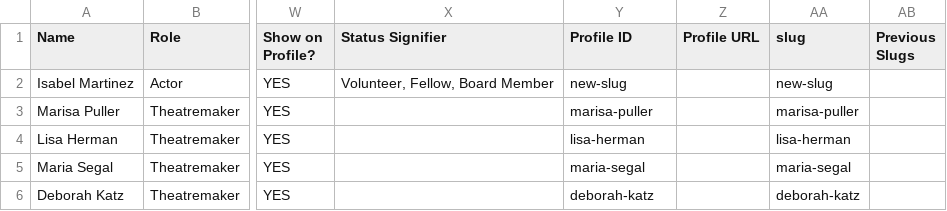
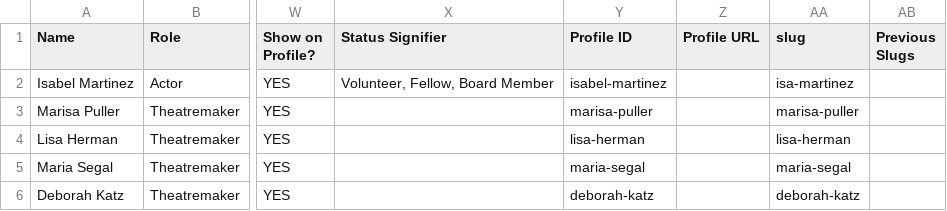
Before and after one commit to dramatic-adventure/dat-alumni, a CSV file: public/fallback/alumni.csv, drawn as a sheet; only a part is shown, gaps mark what is left out; the diff names each change by its address in the sheet, - before the commit and + after, or states it on an @@ line.

Commit message:
Live alumni profiles as source of truth + unified slug-map redirects

```diff
--- a/public/fallback/alumni.csv
+++ b/public/fallback/alumni.csv
-Y2 (Profile ID): new-slug
+Y2 (Profile ID): isabel-martinez
-AA2 (slug): new-slug
+AA2 (slug): isa-martinez
```
Also changed, not shown: 23 other files.
